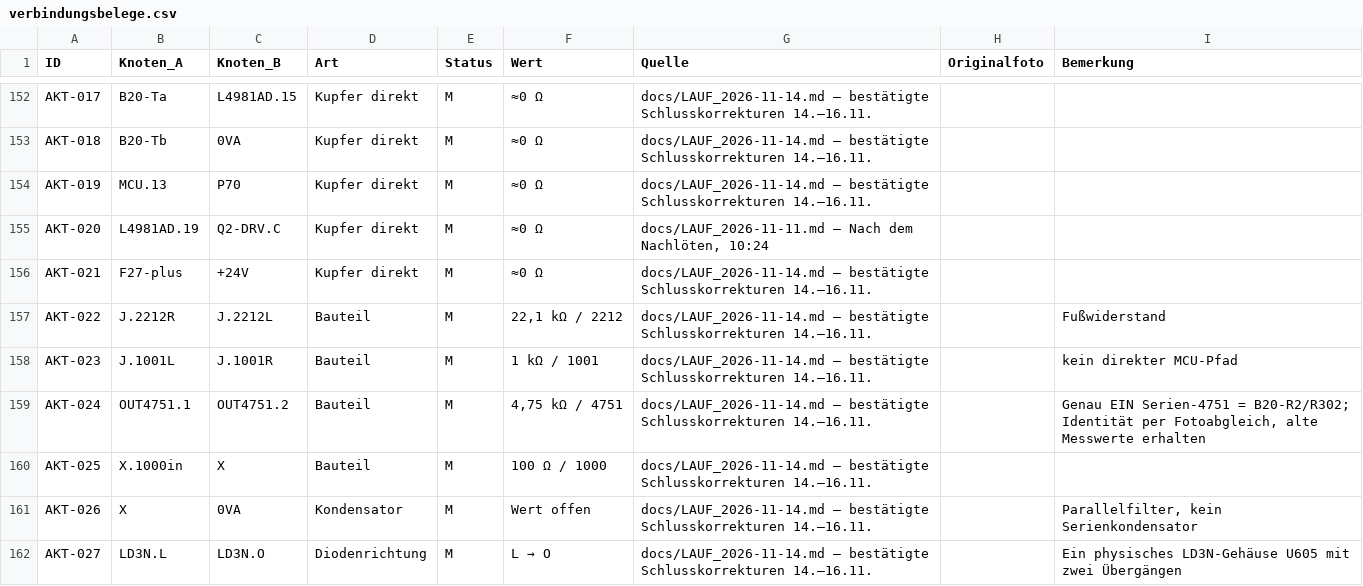
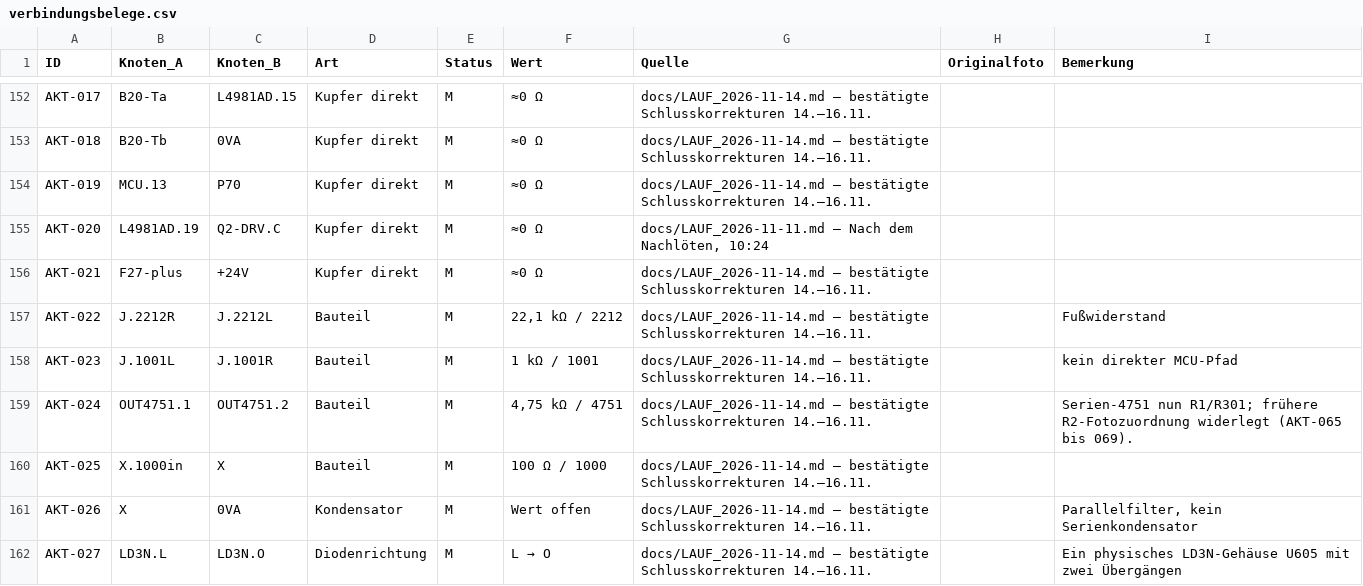
Before and after one commit to kmoellenhoff/myrun_diagnostics, a CSV file: docs/gesamtschaltplan_110926/verbindungsbelege.csv, drawn as a sheet; only a part is shown, gaps mark what is left out; the diff covers the shown part only.

```diff
--- a/docs/gesamtschaltplan_110926/verbindungsbelege.csv
+++ b/docs/gesamtschaltplan_110926/verbindungsbelege.csv
@@ -158,3 +158,3 @@ AKT-022;J.2212R;J.2212L;Bauteil;M;22,1 kΩ / 2212;docs/LAUF_2026-11-14.md — be
 AKT-023;J.1001L;J.1001R;Bauteil;M;1 kΩ / 1001;docs/LAUF_2026-11-14.md — bestätigte Schlusskorrekturen 14.–16.11.;;kein direkter MCU-Pfad
-AKT-024;OUT4751.1;OUT4751.2;Bauteil;M;4,75 kΩ / 4751;docs/LAUF_2026-11-14.md — bestätigte Schlusskorrekturen 14.–16.11.;;"Genau EIN Serien-4751 = B20-R2/R302; Identität per Fotoabgleich, alte Messwerte erhalten"
+AKT-024;OUT4751.1;OUT4751.2;Bauteil;M;4,75 kΩ / 4751;docs/LAUF_2026-11-14.md — bestätigte Schlusskorrekturen 14.–16.11.;;"Serien-4751 nun R1/R301; frühere R2-Fotozuordnung widerlegt (AKT-065 bis 069)."
 AKT-025;X.1000in;X;Bauteil;M;100 Ω / 1000;docs/LAUF_2026-11-14.md — bestätigte Schlusskorrekturen 14.–16.11.;;
```
Also changed, not shown: 19 added rows and 5 edited cells elsewhere in this file, docs/gesamtschaltplan_110926/bauteile.csv, docs/gesamtschaltplan_110926/netze.csv, 21 other files.
